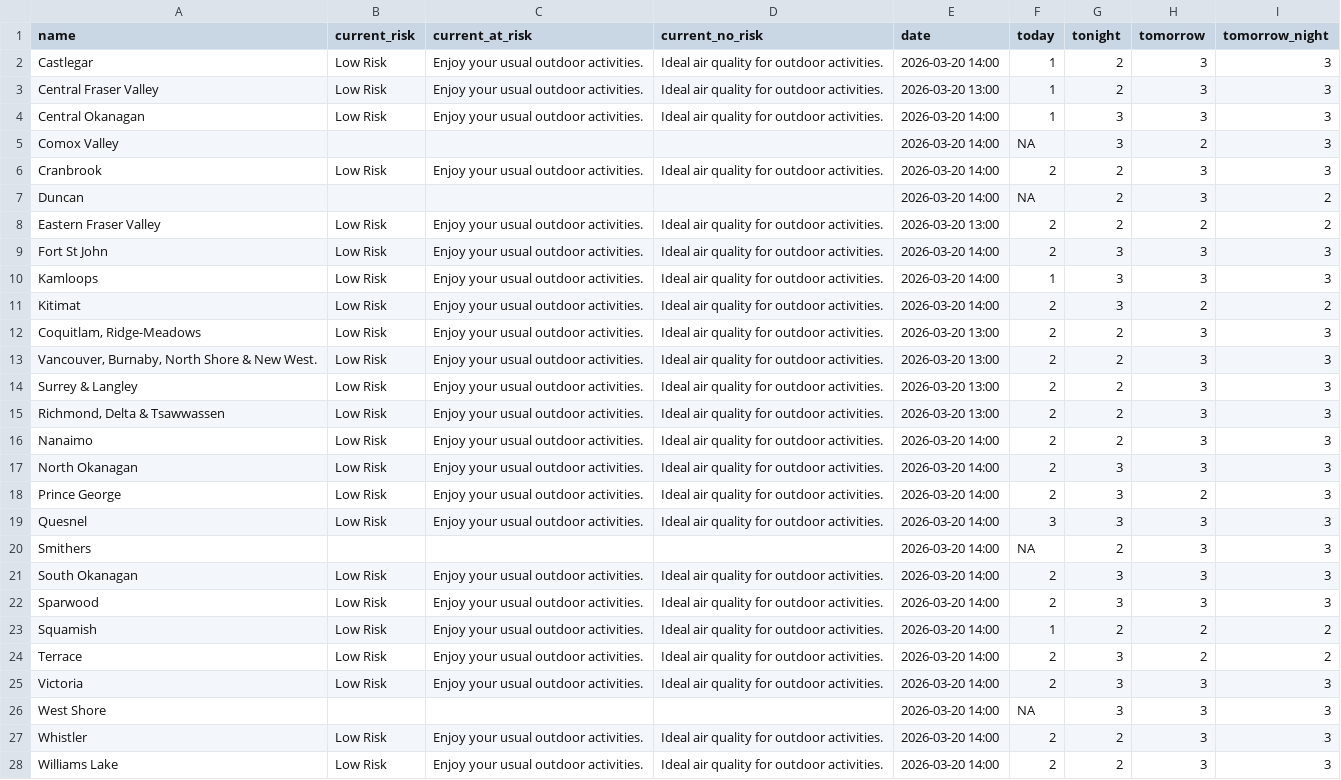
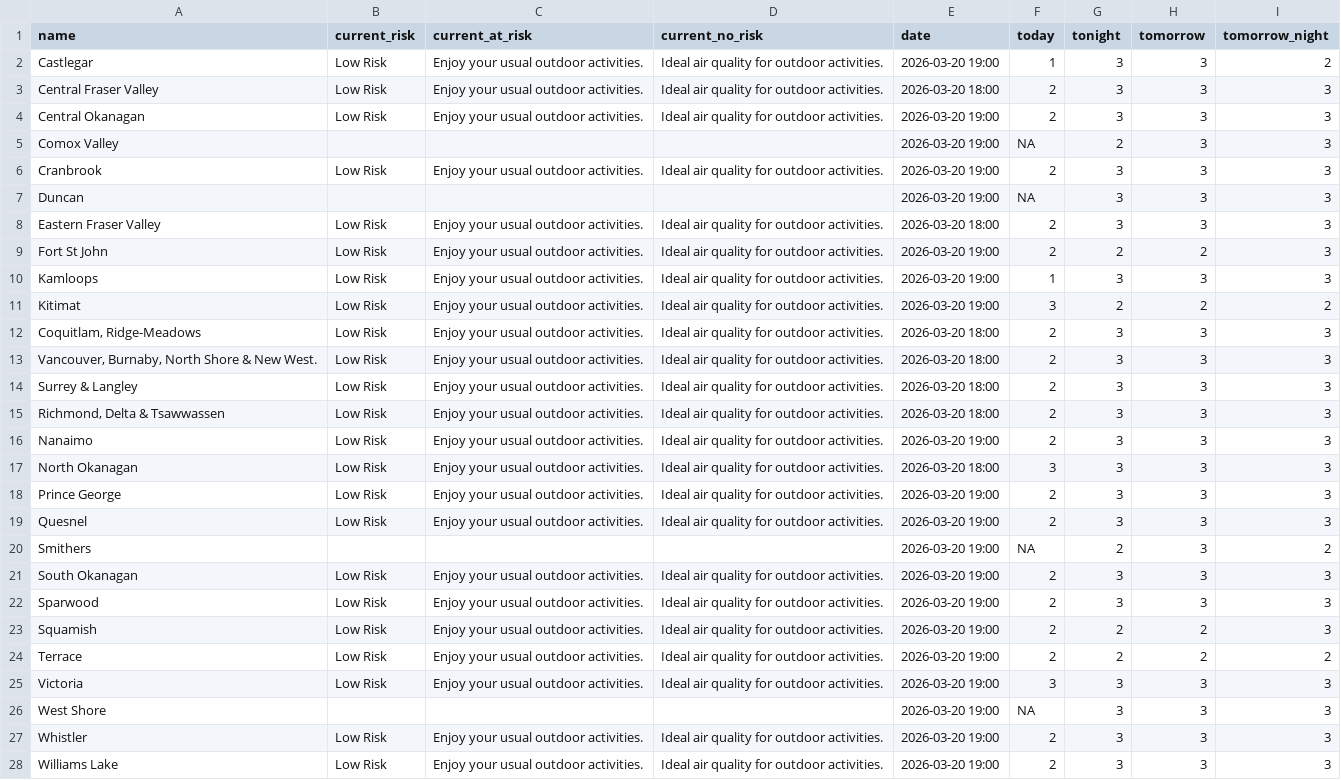
Before and after one commit to vs-postmedia/bc-wildfire-scraper, a CSV file: data/aqhi-data.csv, drawn as a sheet; the diff names each change by its address in the sheet, - before the commit and + after, or states it on an @@ line.

```diff
--- a/data/aqhi-data.csv
+++ b/data/aqhi-data.csv
-E2 (date): 2026-03-20 14:00
+E2 (date): 2026-03-20 19:00
-G2:G3 (tonight): 2
+G2:G3 (tonight): 3
-I2 (tomorrow_night): 3
+I2 (tomorrow_night): 2
-E3 (date): 2026-03-20 13:00
+E3 (date): 2026-03-20 18:00
-F3:F4 (today): 1
+F3:F4 (today): 2
-E4:E7 (date): 2026-03-20 14:00
+E4:E7 (date): 2026-03-20 19:00
-G5 (tonight): 3
+G5 (tonight): 2
-H5 (tomorrow): 2
+H5 (tomorrow): 3
-G6:G8 (tonight): 2
+G6:G8 (tonight): 3
-I7:I8 (tomorrow_night): 2
+I7:I8 (tomorrow_night): 3
-E8 (date): 2026-03-20 13:00
+E8 (date): 2026-03-20 18:00
-H8 (tomorrow): 2
+H8 (tomorrow): 3
-E9:E11 (date): 2026-03-20 14:00
+E9:E11 (date): 2026-03-20 19:00
-G9 (tonight): 3
+G9 (tonight): 2
-H9 (tomorrow): 3
+H9 (tomorrow): 2
-F11 (today): 2
+F11 (today): 3
-G11 (tonight): 3
+G11 (tonight): 2
-E12:E15 (date): 2026-03-20 13:00
+E12:E15 (date): 2026-03-20 18:00
-G12:G16 (tonight): 2
+G12:G16 (tonight): 3
-E16 (date): 2026-03-20 14:00
+E16 (date): 2026-03-20 19:00
-E17 (date): 2026-03-20 14:00
+E17 (date): 2026-03-20 18:00
-F17 (today): 2
+F17 (today): 3
-E18:E28 (date): 2026-03-20 14:00
+E18:E28 (date): 2026-03-20 19:00
-H18 (tomorrow): 2
+H18 (tomorrow): 3
-F19 (today): 3
+F19 (today): 2
-I20 (tomorrow_night): 3
+I20 (tomorrow_night): 2
-F23 (today): 1
+F23 (today): 2
-I23 (tomorrow_night): 2
+I23 (tomorrow_night): 3
-G24 (tonight): 3
+G24 (tonight): 2
-F25 (today): 2
+F25 (today): 3
-G27:G28 (tonight): 2
+G27:G28 (tonight): 3
```
Also changed, not shown: 2 other files.
